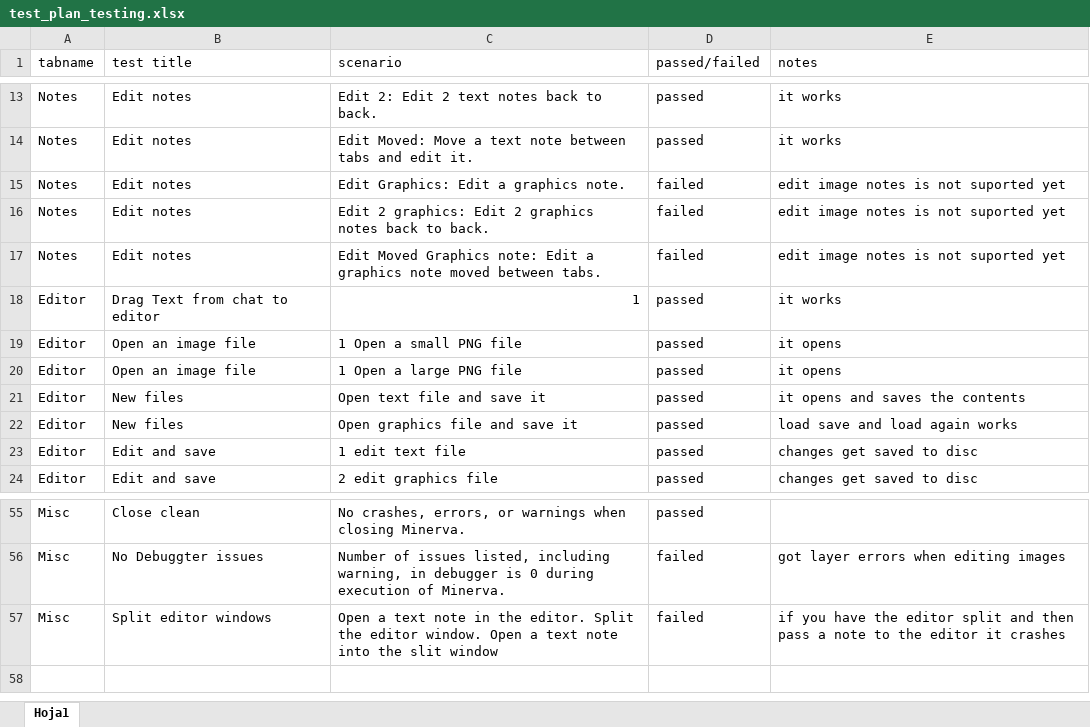
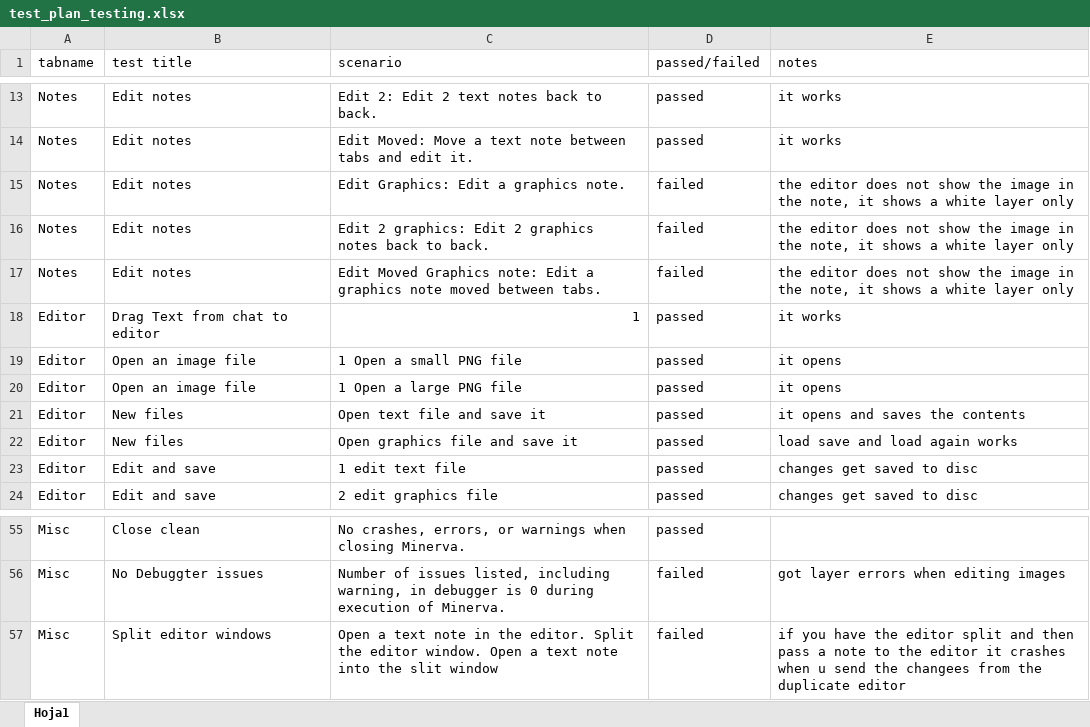
Before and after one commit to turnrocklabs/Minerva, an Excel workbook: Docs/test_plan_testing.xlsx, sheet Hoja1, drawn as a sheet; only a part is shown, gaps mark what is left out; values as stored, in another font and other column widths than the file's, no borders; table styles not drawn; the diff names each change by its address in the sheet, - before the commit and + after, or states it on an @@ line.

```diff
--- a/Docs/test_plan_testing.xlsx (sheet Hoja1)
+++ b/Docs/test_plan_testing.xlsx (sheet Hoja1)
-E15:E17 (notes): edit image notes is not suported yet
+E15:E17 (notes): the editor does not show the image in the note, it shows a white layer only
-E57 (notes): …it crashes
+E57 (notes): …it crashes when u send the changees from the duplicate editor
```
Also changed, not shown: 5 other files.
